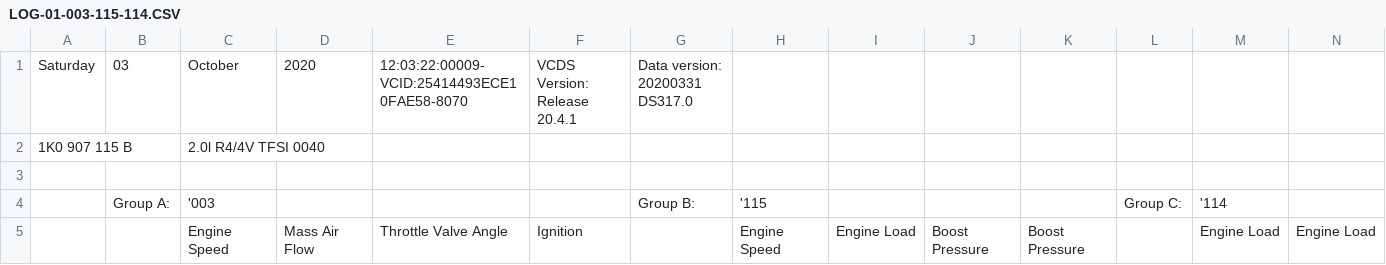
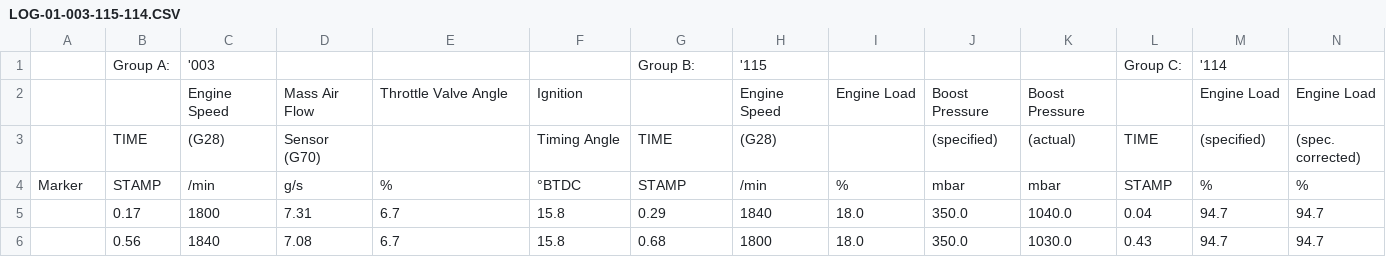
Before and after one commit to maisonm/gti_data_logs, a CSV file: LOG-01-003-115-114.CSV, drawn as a sheet; only a part is shown; the shorter side is filled out with more unchanged rows; rows hold the shown columns only; the diff names each change by its address in the sheet, - before the commit and + after, or states it on an @@ line.

Commit message:
Update LOG-01-003-115-114.CSV

```diff
--- a/LOG-01-003-115-114.CSV
+++ b/LOG-01-003-115-114.CSV
-row 1: Saturday | 03 | October | 2020 | 12:03:22:00009-VCID:25414493ECE10FAE58-8070 | VCDS Version: Release 20.4.1 | Data version: 20200331 DS317.0
-row 2: 1K0 907 115 B |  | 2.0l R4/4V TFSI 0040
-row 3: (empty)
```
